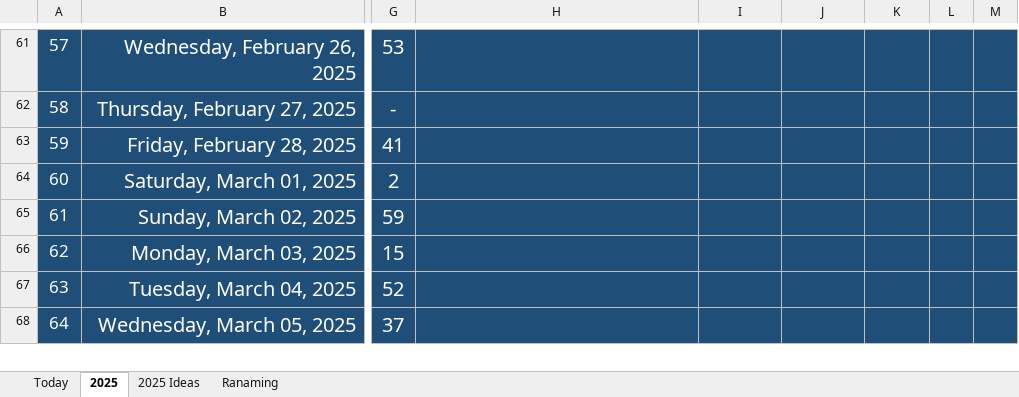
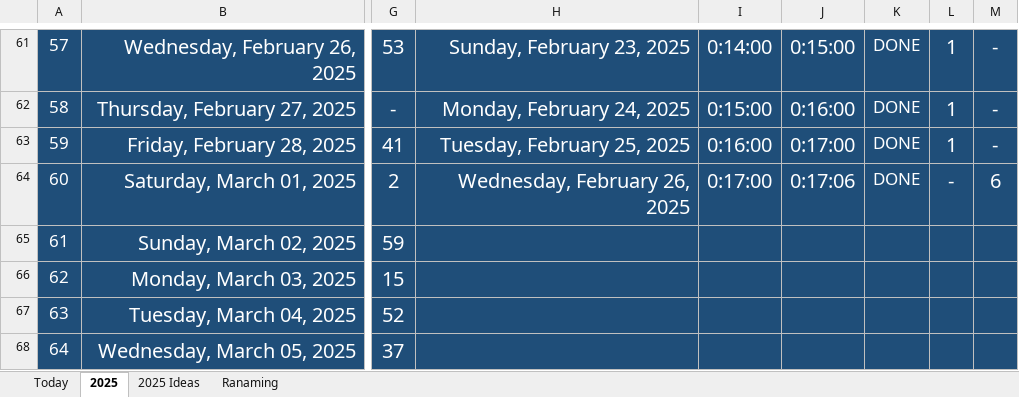
Before and after one commit to Mostafa-El-Masry/MyHub, an Excel workbook: 2025 Track.xlsx, sheet 2025, drawn as a sheet; only a part is shown, gaps mark what is left out; values as stored, in another font and other column widths than the file's, no borders; the diff covers the shown part only; the diff names each change by its address in the sheet, - before the commit and + after, or states it on an @@ line.

```diff
--- a/2025 Track.xlsx (sheet 2025)
+++ b/2025 Track.xlsx (sheet 2025)
-H61: (empty)
+H61: Sunday, February 23, 2025
-I61: (empty)
+I61: 0:14:00
-J61: (empty)
+J61: 0:15:00
-K61:K64: (empty)
+K61:K64: DONE
-L61:L63: (empty)
+L61:L63: 1
-M61:M63: (empty)
+M61:M63: -
-H62: (empty)
+H62: Monday, February 24, 2025
-I62: (empty)
+I62: 0:15:00
-J62: (empty)
+J62: 0:16:00
-H63: (empty)
+H63: Tuesday, February 25, 2025
-I63: (empty)
+I63: 0:16:00
-J63: (empty)
+J63: 0:17:00
-H64: (empty)
+H64: Wednesday, February 26, 2025
-I64: (empty)
+I64: 0:17:00
-J64: (empty)
+J64: 0:17:06
-L64: (empty)
+L64: -
-M64: (empty)
+M64: 6
```
Also changed, not shown: 95 edited cells, cell formats and merged cells elsewhere in this sheet, sheet Today.
